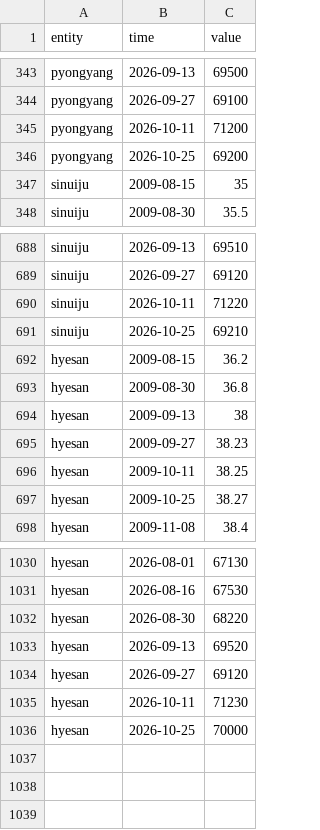
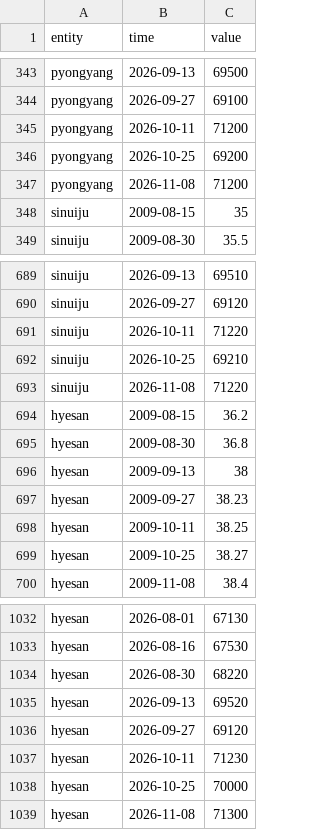
Before and after one commit to Ahmet-Dedeler/free-north-korea, a CSV file: data/series/csv/won-per-dollar.csv, drawn as a sheet; only a part is shown, gaps mark what is left out.

```diff
--- a/data/series/csv/won-per-dollar.csv
+++ b/data/series/csv/won-per-dollar.csv
@@ -346,2 +346,3 @@ pyongyang,2026-10-11,71200
 pyongyang,2026-10-25,69200
+pyongyang,2026-11-08,71200
 sinuiju,2009-08-15,35
@@ -691,2 +692,3 @@ sinuiju,2026-10-11,71220
 sinuiju,2026-10-25,69210
+sinuiju,2026-11-08,71220
 hyesan,2009-08-15,36.2
@@ -1036 +1038,2 @@ hyesan,2026-10-11,71230
 hyesan,2026-10-25,70000
+hyesan,2026-11-08,71300
```
Also changed, not shown: data/series/csv/rice-price.csv, 49 other files.
